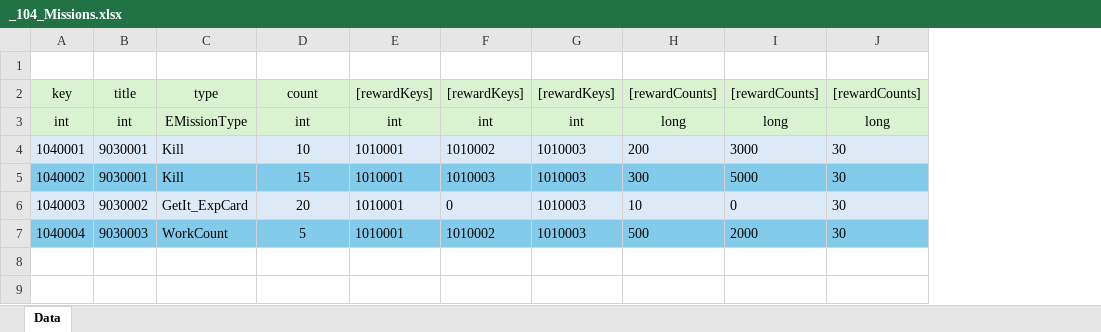
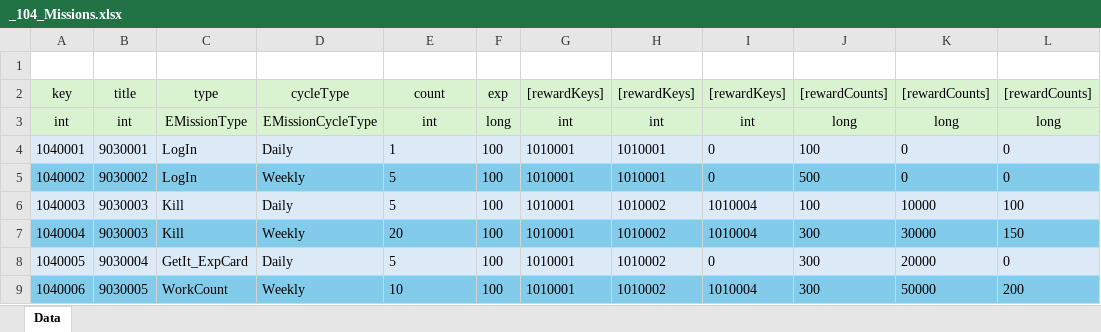
Before and after one commit to GyoolTomato/NextHorizonTables, an Excel workbook: _104_Missions.xlsx, sheet Data, drawn as a sheet; values as stored, in another font and other column widths than the file's, no borders; removed rows and columns are numbered as before the commit, all else as after; the diff names each change by its address in the sheet, - before the commit and + after, or states it on an @@ line.

```diff
--- a/_104_Missions.xlsx (sheet Data)
+++ b/_104_Missions.xlsx (sheet Data)
+column D, rows 2-7: cycleType | EMissionCycleType | Daily | Weekly | Daily | Weekly
+column F, rows 2-7: exp | long | 100 | 100 | 100 | 100
-column G, rows 2-7: [rewardKeys] | int | 1010003 | 1010003 | 1010003 | 1010003
+column I, rows 2-7: [rewardKeys] | int | 0 | 0 | 1010004 | 1010004
-column J, rows 2-7: [rewardCounts] | long | 30 | 30 | 30 | 30
+column L, rows 2-7: [rewardCounts] | long | 0 | 0 | 100 | 150
-C4:C5: Kill
+C4:C5: LogIn
-E4: 10
+E4: 1
-E4:E7 alignment: center
+E4:E7 alignment: left
-H4: 1010002
+H4: 1010001
-J4: 200
+J4: 100
-K4: 3000
+K4: 0
-B5: 9030001
+B5: 9030002
-E5: 15
+E5: 5
-H5: 1010003
+H5: 1010001
-J5: 300
+J5: 500
-K5: 5000
+K5: 0
-B6: 9030002
+B6: 9030003
-C6: GetIt_ExpCard
+C6: Kill
-E6: 20
+E6: 5
-H6: 0
+H6: 1010002
-J6: 10
+J6: 100
-K6: 0
+K6: 10000
-C7: WorkCount
+C7: Kill
-E7: 5
+E7: 20
-J7: 500
+J7: 300
-K7: 2000
+K7: 30000
+row 8: 1040005 | 9030004 | GetIt_ExpCard | Daily | 5 | 100 | 1010001 | 1010002 | 0 | 300 | 20000 | 0
+row 9: 1040006 | 9030005 | WorkCount | Weekly | 10 | 100 | 1010001 | 1010002 | 1010004 | 300 | 50000 | 200
```
Also changed, not shown: _000_Global_Enum.xlsx, _900_CommonText.xlsx, 4 other files.
